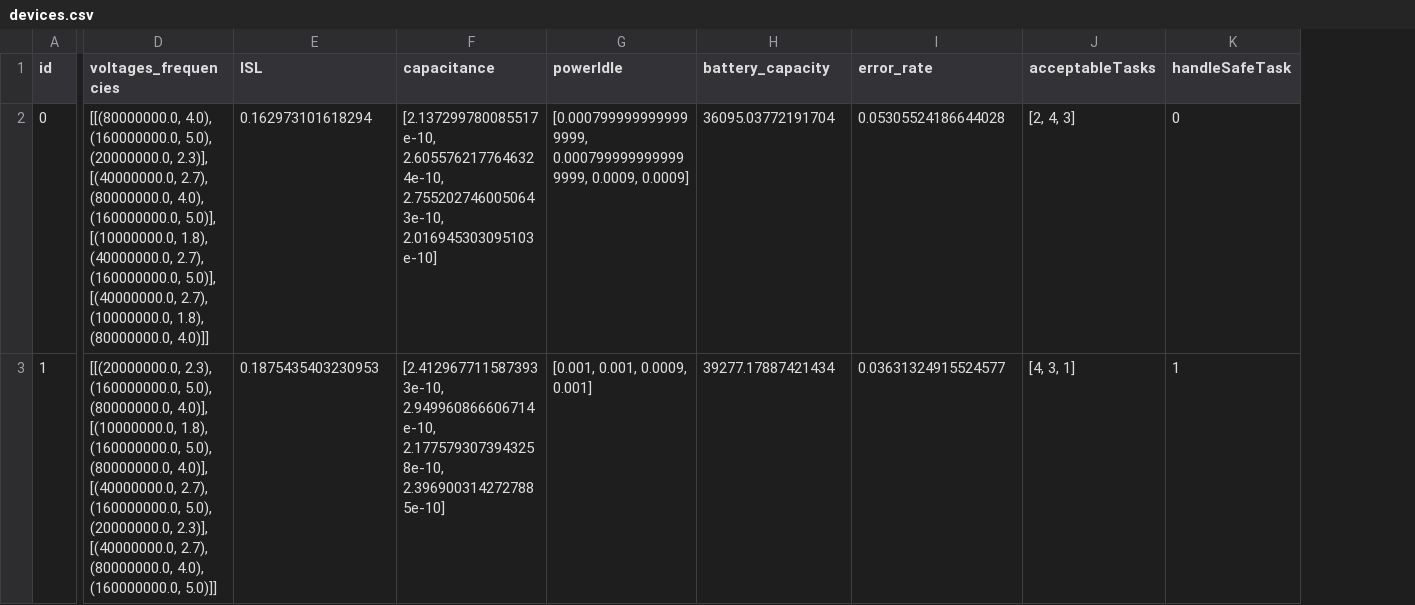
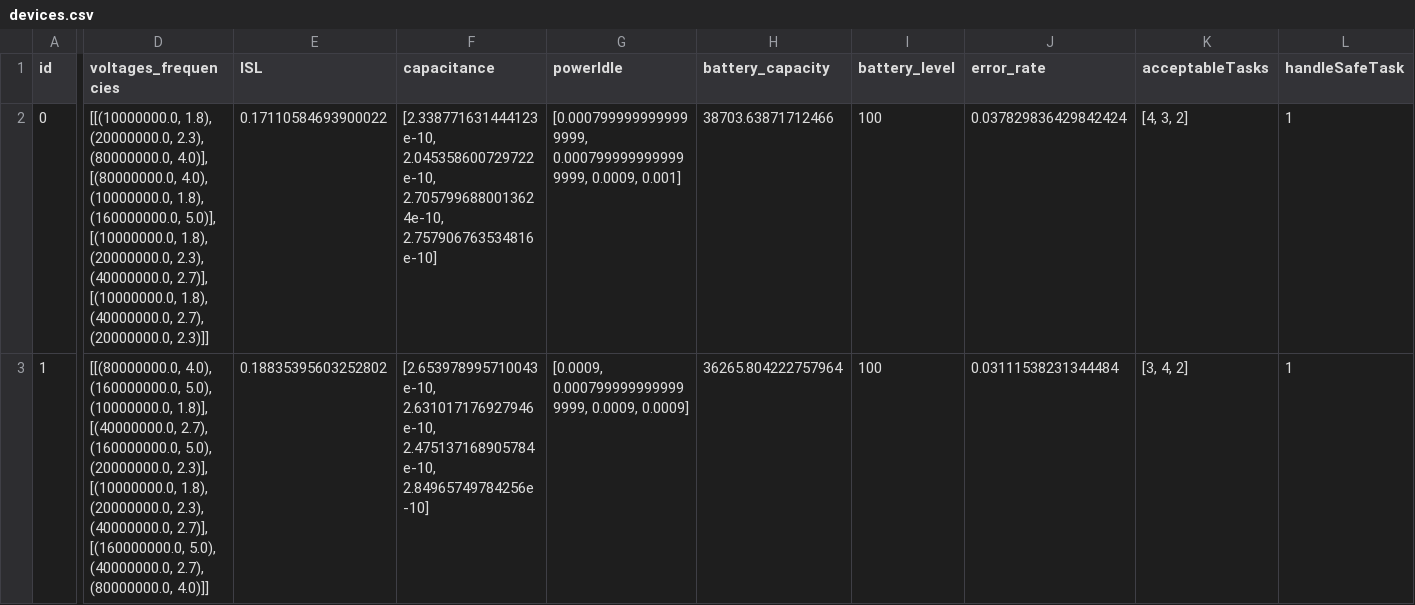
Before and after one commit to seyedAliHamedi/EDGE-IOT, a CSV file: data/resources/devices.csv, drawn as a sheet; only a part is shown, gaps mark what is left out; addresses are those after the commit; the diff covers the shown part only; the diff names each change by its address in the sheet, - before the commit and + after, or states it on an @@ line.

```diff
--- a/data/resources/devices.csv
+++ b/data/resources/devices.csv
+column I (battery_level), rows 2-3: 100 | 100
-D2 (voltages_frequencies): [[(80000000.0, 4.0), (160000000.0, 5.0), (20000000.0, 2.3)], [(40000000.0, 2.7), (80000000.0, 4.0), (160000000.0, 5.0)], [(10000000.0, 1.8), (40000000.0, 2.7), (160000000.0, 5.0)], [(40000000.0, 2.7), (10000000.0, 1.8), (80000000.0, 4.0)]]
+D2 (voltages_frequencies): [[(10000000.0, 1.8), (20000000.0, 2.3), (80000000.0, 4.0)], [(80000000.0, 4.0), (10000000.0, 1.8), (160000000.0, 5.0)], [(10000000.0, 1.8), (20000000.0, 2.3), (40000000.0, 2.7)], [(10000000.0, 1.8), (40000000.0, 2.7), (20000000.0, 2.3)]]
-E2 (ISL): 0.162973101618294
+E2 (ISL): 0.17110584693900022
-F2 (capacitance): [2.137299780085517e-10, 2.6055762177646324e-10, 2.7552027460050643e-10, 2.016945303095103e-10]
+F2 (capacitance): [2.338771631444123e-10, 2.045358600729722e-10, 2.7057996880013624e-10, 2.757906763534816e-10]
-G2 (powerIdle): …0.0007999999999999999, 0.0009, 0.0009]
+G2 (powerIdle): …0.0007999999999999999, 0.0009, 0.001]
-H2 (battery_capacity): 36095.03772191704
+H2 (battery_capacity): 38703.63871712466
-J2 (error_rate): 0.05305524186644028
+J2 (error_rate): 0.037829836429842424
-K2 (acceptableTasks): [2, 4, 3]
+K2 (acceptableTasks): [4, 3, 2]
-L2 (handleSafeTask): 0
+L2 (handleSafeTask): 1
-D3 (voltages_frequencies): [[(20000000.0, 2.3), (160000000.0, 5.0), (80000000.0, 4.0)], [(10000000.0, 1.8), (160000000.0, 5.0), (80000000.0, 4.0)], [(40000000.0, 2.7), (160000000.0, 5.0), (20000000.0, 2.3)], [(40000000.0, 2.7), (80000000.0, 4.0), (160000000.0, 5.0)]]
+D3 (voltages_frequencies): [[(80000000.0, 4.0), (160000000.0, 5.0), (10000000.0, 1.8)], [(40000000.0, 2.7), (160000000.0, 5.0), (20000000.0, 2.3)], [(10000000.0, 1.8), (20000000.0, 2.3), (40000000.0, 2.7)], [(160000000.0, 5.0), (40000000.0, 2.7), (80000000.0, 4.0)]]
-E3 (ISL): 0.1875435403230953
+E3 (ISL): 0.18835395603252802
-F3 (capacitance): [2.4129677115873933e-10, 2.949960866606714e-10, 2.1775793073943258e-10, 2.3969003142727885e-10]
+F3 (capacitance): [2.653978995710043e-10, 2.631017176927946e-10, 2.475137168905784e-10, 2.84965749784256e-10]
-G3 (powerIdle): [0.001, 0.001, 0.0009, 0.001]
+G3 (powerIdle): [0.0009, 0.0007999999999999999, 0.0009, 0.0009]
-H3 (battery_capacity): 39277.17887421434
+H3 (battery_capacity): 36265.804222757964
-J3 (error_rate): 0.03631324915524577
+J3 (error_rate): 0.03111538231344484
-K3 (acceptableTasks): [4, 3, 1]
+K3 (acceptableTasks): [3, 4, 2]
```
Also changed, not shown: 2 added rows, 1 removed row, 77 edited cells and row numbers in column A elsewhere in this file, 15 other files.
